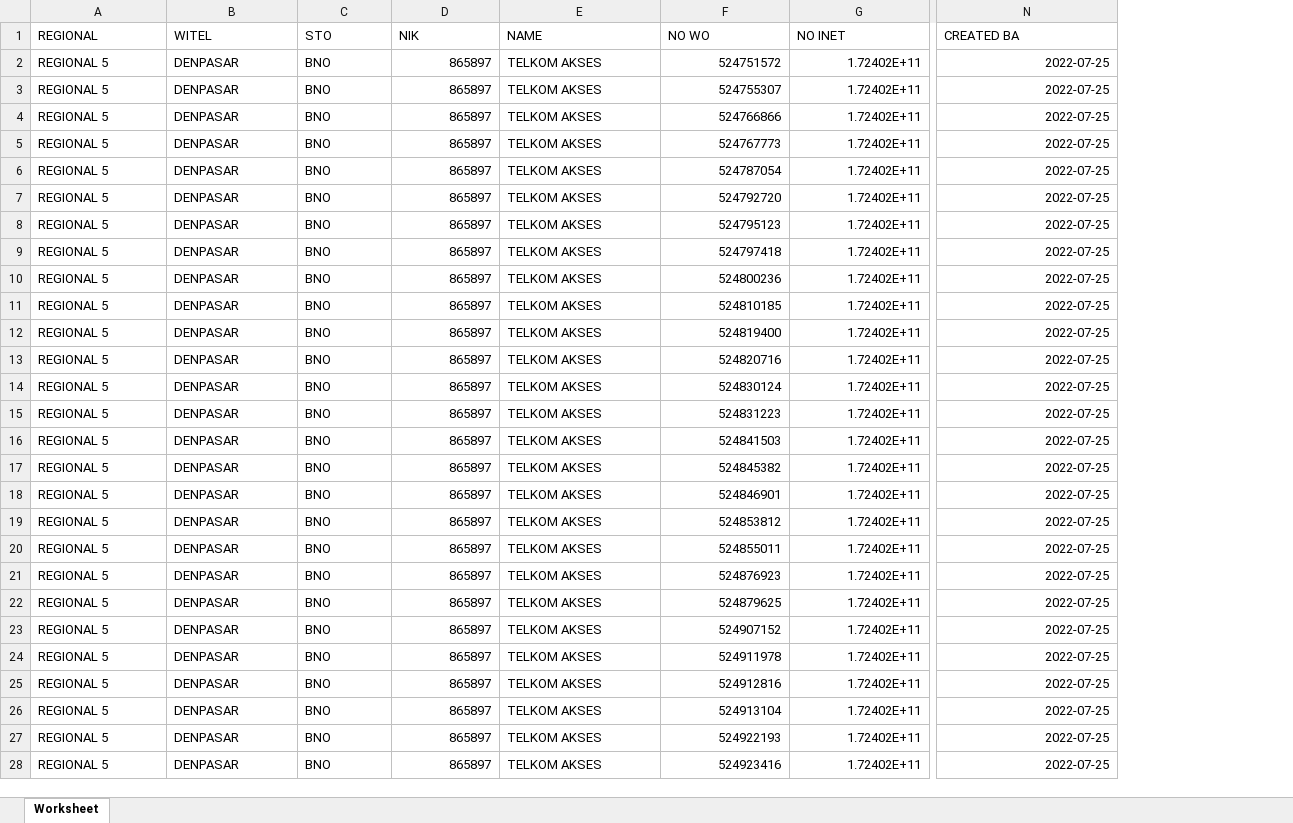
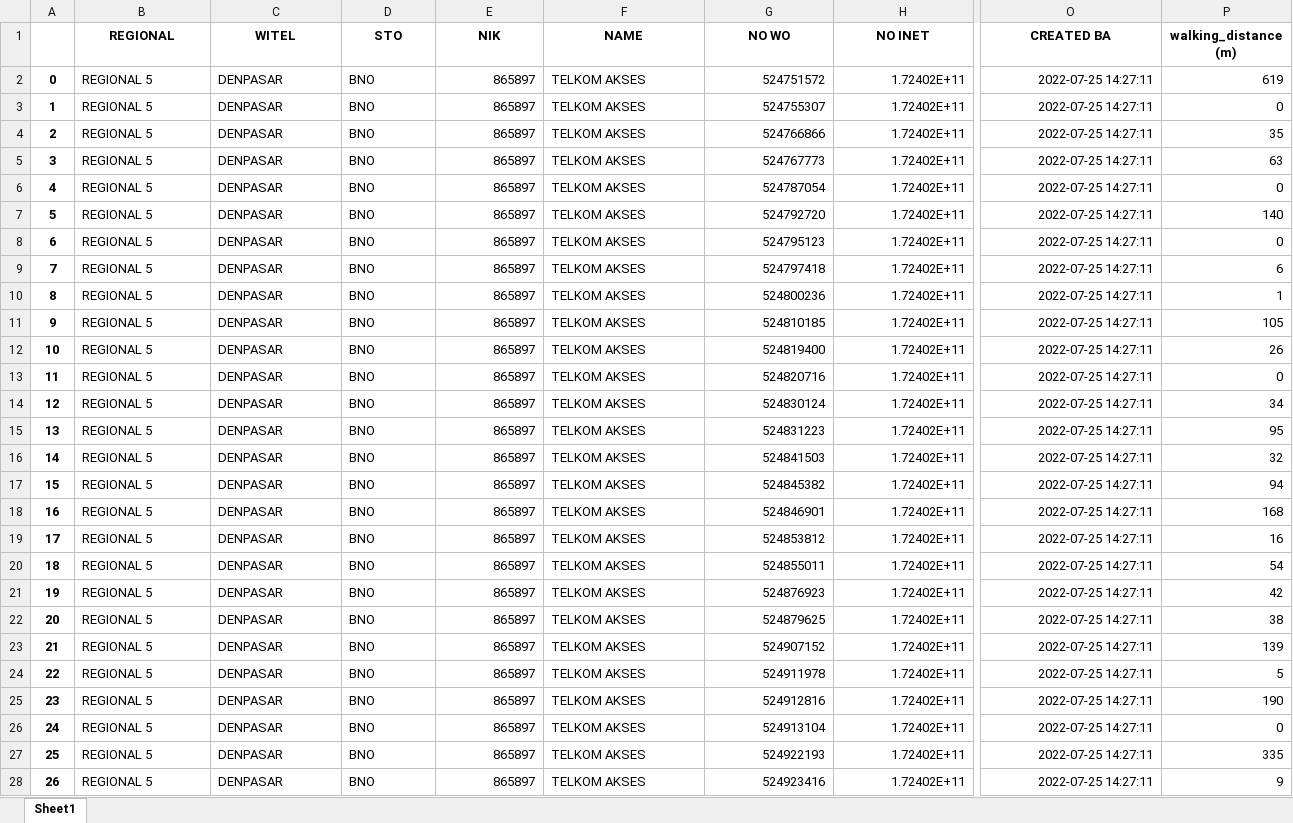
Before and after one commit to basnugroho/flask-distance-calculator, an Excel workbook: staticFiles/uploads/Contoh_File_Import_Ukur_Jarak_PSB_1k.xlsx, sheet Sheet1, drawn as a sheet; only a part is shown, gaps mark what is left out; values as stored, in another font and other column widths than the file's, no borders; addresses are those after the commit; the diff covers the shown part only; the diff names each change by its address in the sheet, - before the commit and + after, or states it on an @@ line.

```diff
--- a/staticFiles/uploads/Contoh_File_Import_Ukur_Jarak_PSB_1k.xlsx (sheet Sheet1)
+++ b/staticFiles/uploads/Contoh_File_Import_Ukur_Jarak_PSB_1k.xlsx (sheet Sheet1)
-sheet tab: Worksheet
+sheet tab: Sheet1
+column A, rows 2-28: 0 | 1 | 2 | 3 | 4 | 5 | 6 | 7 | 8 | 9 | 10 | 11 | 12 | 13 | 14 | 15 | 16 | 17 | 18 | 19 | 20 | 21 | 22 | 23 | 24 | 25 | 26
+column P (walking_distance (m)), rows 2-28: 619 | 0 | 35 | 63 | 0 | 140 | 0 | 6 | 1 | 105 | 26 | 0 | 34 | 95 | 32 | 94 | 168 | 16 | 54 | 42 | 38 | 139 | 5 | 190 | 0 | 335 | 9
@@ B1:O1 bold: off → on, alignment: left → center @@
-O2:O28 (CREATED BA): 2022-07-25
+O2:O28 (CREATED BA): 2022-07-25 14:27:11
```
Also changed, not shown: 973 edited cells and cell formats elsewhere in this sheet, 19 other files.
